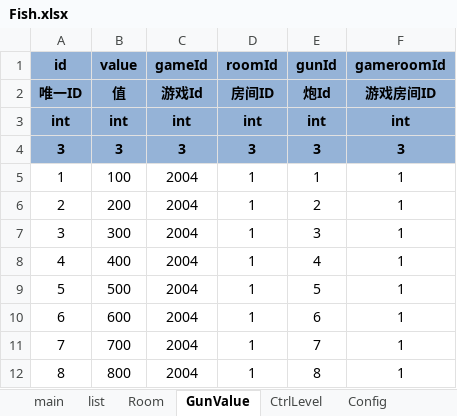
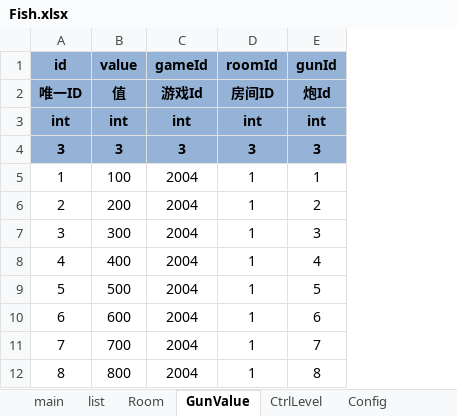
Before and after one commit to yigao/NFShmServer, an Excel workbook: game/Fish/Excel/Fish.xlsx, sheet GunValue, drawn as a sheet; only a part is shown; values as stored, in another font and other column widths than the file's, no borders; conditional formats not drawn; the diff names each change by its address in the sheet, - before the commit and + after, or states it on an @@ line.

Commit message:
fish

```diff
--- a/game/Fish/Excel/Fish.xlsx (sheet GunValue)
+++ b/game/Fish/Excel/Fish.xlsx (sheet GunValue)
-column F (gameroomId), rows 2-12: 游戏房间ID | int | 3 | 1 | 1 | 1 | 1 | 1 | 1 | 1 | 1
```
Also changed, not shown: 37 other files.
